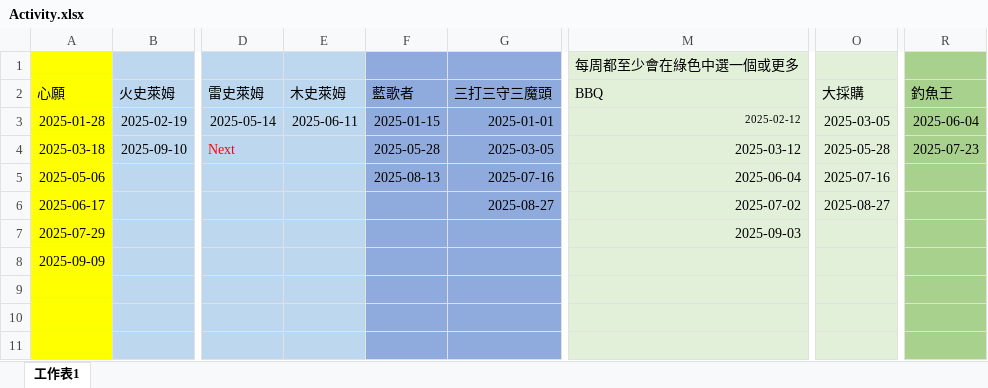
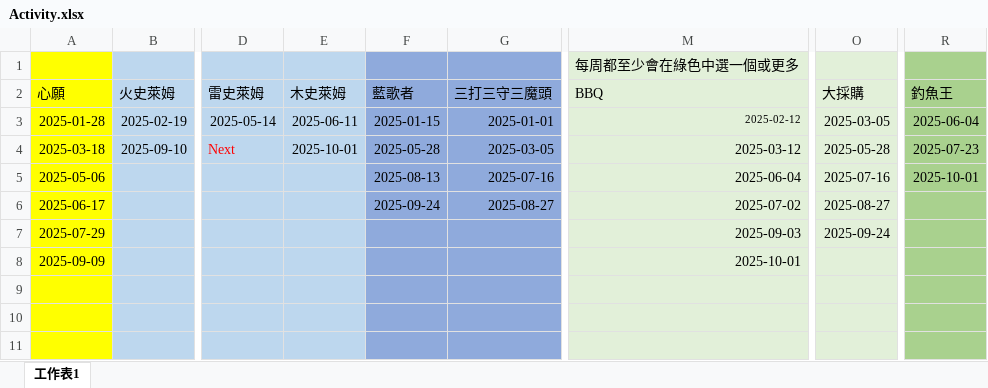
Before and after one commit to joey12020323/LetsGoMuffinV2, an Excel workbook: data/Activity.xlsx, sheet 工作表1, drawn as a sheet; only a part is shown, gaps mark what is left out; values as stored, in another font and other column widths than the file's, no borders; the diff names each change by its address in the sheet, - before the commit and + after, or states it on an @@ line.

```diff
--- a/data/Activity.xlsx (sheet 工作表1)
+++ b/data/Activity.xlsx (sheet 工作表1)
-E4 (木史萊姆): (empty)
+E4 (木史萊姆): 2025-10-01
-R5 (釣魚王): (empty)
+R5 (釣魚王): 2025-10-01
-F6 (藍歌者): (empty)
+F6 (藍歌者): 2025-09-24
-O7 (大採購): (empty)
+O7 (大採購): 2025-09-24
-M8 (BBQ): (empty)
+M8 (BBQ): 2025-10-01
```
Also changed, not shown: data/schedule.xlsx.
